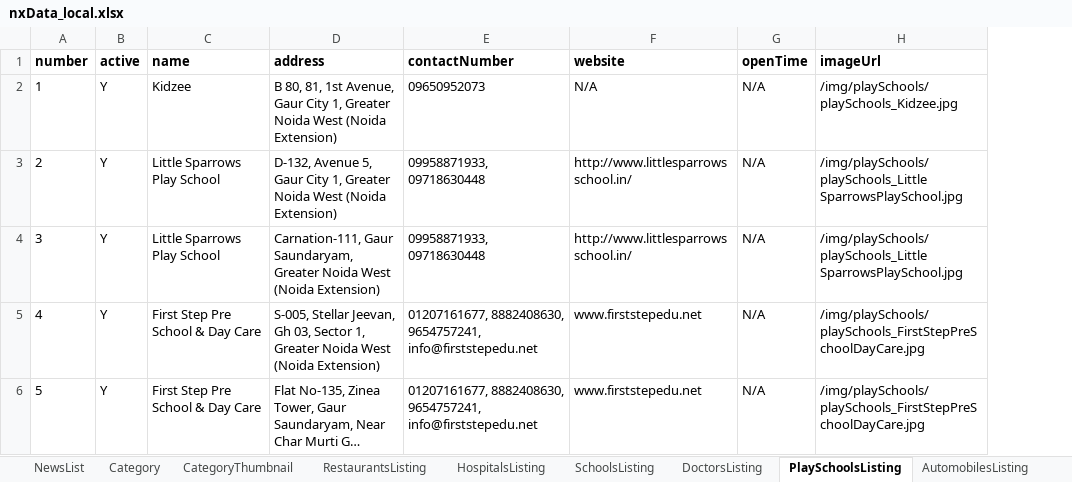
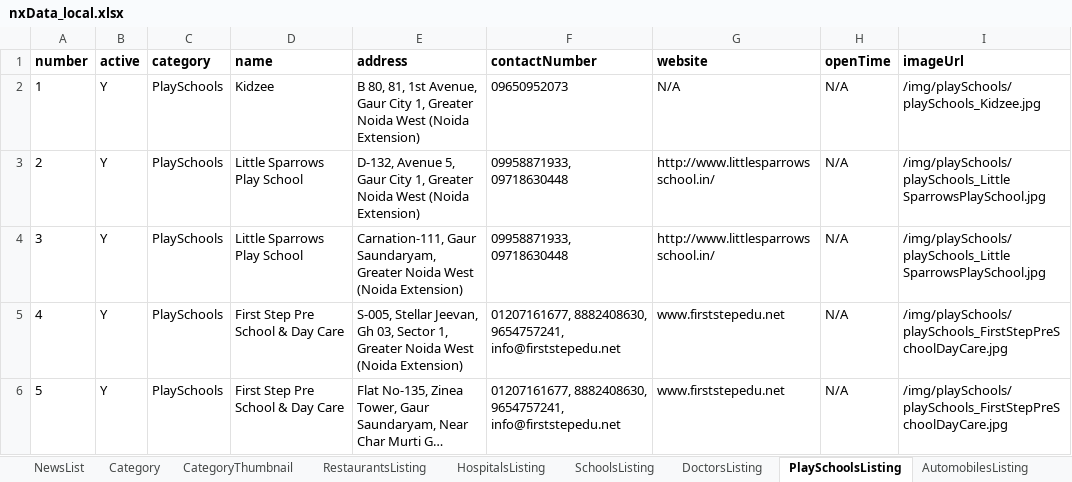
Before and after one commit to munishbharmoria/nx, an Excel workbook: src/main/resources/nxData_local.xlsx, sheet PlaySchoolsListing, drawn as a sheet; only a part is shown; long unchanged cells end in …; values as stored, in another font and other column widths than the file's, no borders; the diff names each change by its address in the sheet, - before the commit and + after, or states it on an @@ line.

```diff
--- a/src/main/resources/nxData_local.xlsx (sheet PlaySchoolsListing)
+++ b/src/main/resources/nxData_local.xlsx (sheet PlaySchoolsListing)
+column C (category), rows 2-6: all PlaySchools
```
Also changed, not shown: sheet SchoolsListing, sheet Category, sheet CategoryThumbnail, sheet ShoppingListing, sheet HospitalsListing, sheet DoctorsListing, 2 more sheets, other sheet tabs, src/main/resources/nxData_prod.xlsx, 21 other files.
